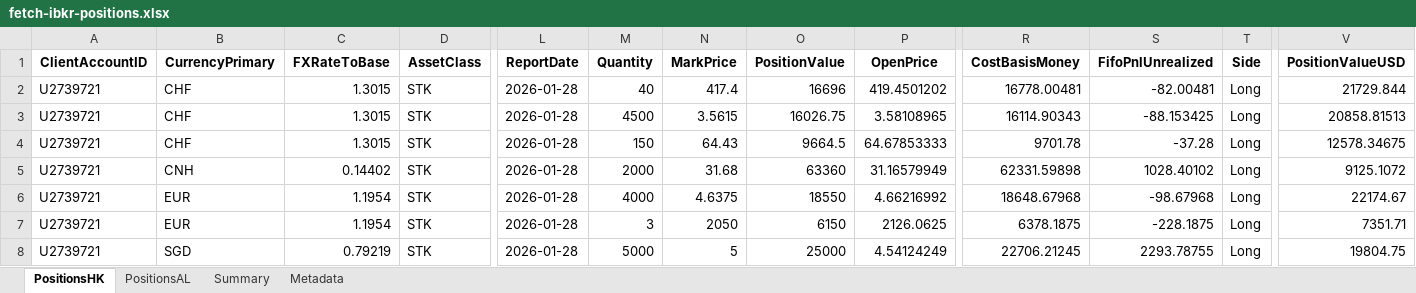
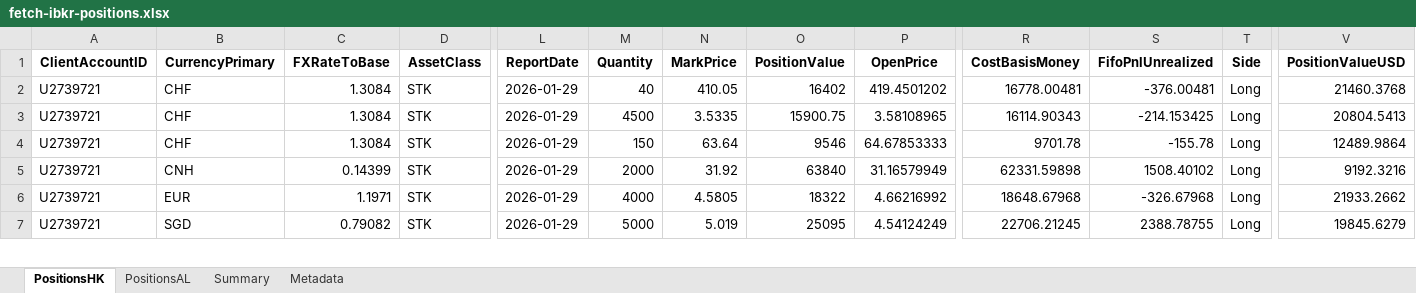
Before and after one commit to timelyrain/timeless-workspace, an Excel workbook: projects/fetch-ibkr-positions.xlsx, sheet PositionsHK, drawn as a sheet; only a part is shown, gaps mark what is left out; values as stored, in another font and other column widths than the file's, no borders; removed rows and columns are numbered as before the commit, all else as after; rows hold the shown columns only; the diff covers the shown part only; the diff names each change by its address in the sheet, - before the commit and + after, or states it on an @@ line.

```diff
--- a/projects/fetch-ibkr-positions.xlsx (sheet PositionsHK)
+++ b/projects/fetch-ibkr-positions.xlsx (sheet PositionsHK)
-C2:C4 (FXRateToBase): 1.3015
+C2:C4 (FXRateToBase): 1.3084
-L2:L6 (ReportDate): 2026-01-28
+L2:L6 (ReportDate): 2026-01-29
-N2 (MarkPrice): 417.4
+N2 (MarkPrice): 410.05
-O2 (PositionValue): 16696
+O2 (PositionValue): 16402
-S2 (FifoPnlUnrealized): -82.00481
+S2 (FifoPnlUnrealized): -376.00481
-V2 (PositionValueUSD): 21729.844
+V2 (PositionValueUSD): 21460.3768
-N3 (MarkPrice): 3.5615
+N3 (MarkPrice): 3.5335
-O3 (PositionValue): 16026.75
+O3 (PositionValue): 15900.75
-S3 (FifoPnlUnrealized): -88.153425
+S3 (FifoPnlUnrealized): -214.153425
-V3 (PositionValueUSD): 20858.81513
+V3 (PositionValueUSD): 20804.5413
-N4 (MarkPrice): 64.43
+N4 (MarkPrice): 63.64
-O4 (PositionValue): 9664.5
+O4 (PositionValue): 9546
-S4 (FifoPnlUnrealized): -37.28
+S4 (FifoPnlUnrealized): -155.78
-V4 (PositionValueUSD): 12578.34675
+V4 (PositionValueUSD): 12489.9864
-C5 (FXRateToBase): 0.14402
+C5 (FXRateToBase): 0.14399
-N5 (MarkPrice): 31.68
+N5 (MarkPrice): 31.92
-O5 (PositionValue): 63360
+O5 (PositionValue): 63840
-S5 (FifoPnlUnrealized): 1028.40102
+S5 (FifoPnlUnrealized): 1508.40102
-V5 (PositionValueUSD): 9125.1072
+V5 (PositionValueUSD): 9192.3216
-C6 (FXRateToBase): 1.1954
+C6 (FXRateToBase): 1.1971
-N6 (MarkPrice): 4.6375
+N6 (MarkPrice): 4.5805
-O6 (PositionValue): 18550
+O6 (PositionValue): 18322
-S6 (FifoPnlUnrealized): -98.67968
+S6 (FifoPnlUnrealized): -326.67968
-V6 (PositionValueUSD): 22174.67
+V6 (PositionValueUSD): 21933.2662
-row 7: U2739721 | EUR | 1.1954 | STK | 2026-01-28 | 3 | 2050 | 6150 | 2126.0625 | 6378.1875 | -228.1875 | Long | 7351.71
-C7 (FXRateToBase): 0.79219
+C7 (FXRateToBase): 0.79082
-L7 (ReportDate): 2026-01-28
+L7 (ReportDate): 2026-01-29
-N7 (MarkPrice): 5
+N7 (MarkPrice): 5.019
-O7 (PositionValue): 25000
+O7 (PositionValue): 25095
-S7 (FifoPnlUnrealized): 2293.78755
+S7 (FifoPnlUnrealized): 2388.78755
-V7 (PositionValueUSD): 19804.75
+V7 (PositionValueUSD): 19845.6279
```
Also changed, not shown: 1 added row, 7 removed rows and 131 edited cells elsewhere in this sheet, sheet PositionsAL, sheet Metadata, sheet Summary.
